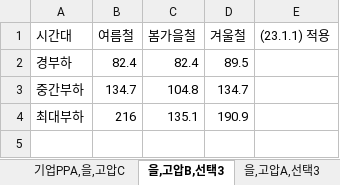
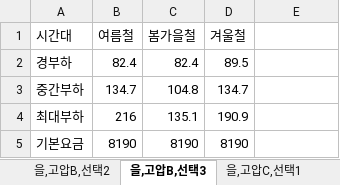
Before and after one commit to jiwlee0054/RE100_Simulation_Model, an Excel workbook: data/tariff_table.xlsx, sheet 을,고압B,선택3, drawn as a sheet; values as stored, in another font and other column widths than the file's, no borders; the diff names each change by its address in the sheet, - before the commit and + after, or states it on an @@ line.

```diff
--- a/data/tariff_table.xlsx (sheet 을,고압B,선택3)
+++ b/data/tariff_table.xlsx (sheet 을,고압B,선택3)
+sheet tab: 을,고압B,선택2
+sheet tab: 을,고압C,선택1
-E1: (23.1.1) 적용
+E1: (empty)
+row 5: 기본요금 | 8190 | 8190 | 8190
```
Also changed, not shown: sheet 기업PPA,고압B, sheet 을,고압A,선택3, sheet 기업PPA,고압A, sheet 기업PPA,고압C, other sheet tabs, 3 other files.
